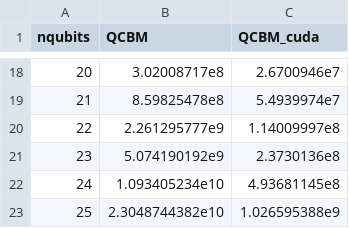
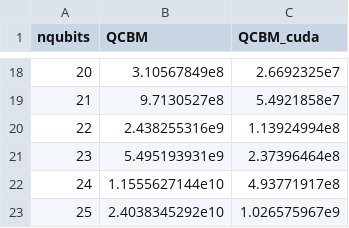
Before and after one commit to yardstiq/quantum-benchmarks, a CSV file: yao_qcbm.csv, drawn as a sheet; only a part is shown, gaps mark what is left out; the diff covers the shown part only.

```diff
--- a/yao_qcbm.csv
+++ b/yao_qcbm.csv
@@ -18,6 +18,6 @@ nqubits,QCBM,QCBM_cuda
-20,3.02008717e8,2.6700946e7
-21,8.59825478e8,5.4939974e7
-22,2.261295777e9,1.14009997e8
-23,5.074190192e9,2.3730136e8
-24,1.093405234e10,4.93681145e8
-25,2.3048744382e10,1.026595388e9
+20,3.10567849e8,2.6692325e7
+21,9.7130527e8,5.4921858e7
+22,2.438255316e9,1.13924994e8
+23,5.495193931e9,2.37396464e8
+24,1.1555627144e10,4.93771917e8
+25,2.4038345292e10,1.026575967e9
```
Also changed, not shown: 32 edited cells elsewhere in this file, yao.csv, yao_qcbm_batch.csv.
